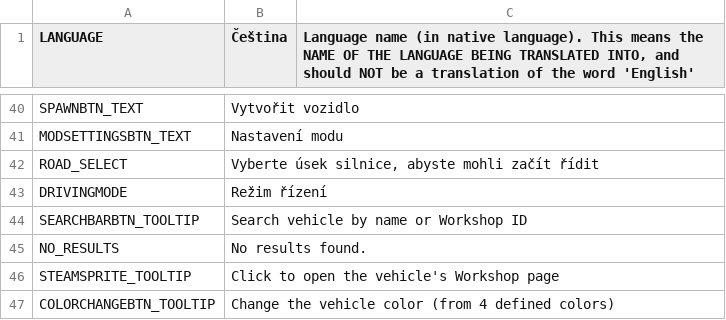
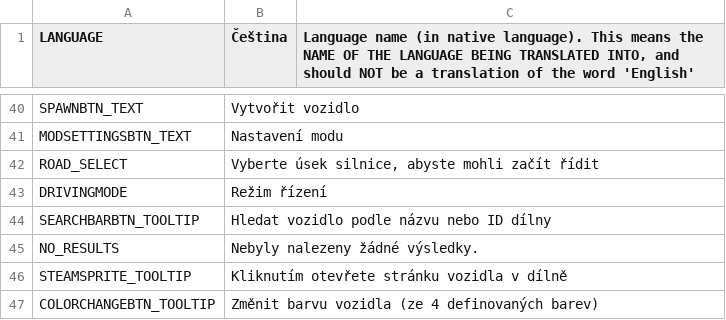
Before and after one commit to will258012/IOperateItRevisited, a CSV file: IOperateIt/Translations/cs-CZ.csv, drawn as a sheet; only a part is shown, gaps mark what is left out; the diff names each change by its address in the sheet, - before the commit and + after, or states it on an @@ line.

Commit message:
New translations en-en.csv (Czech)
[ci skip]

```diff
--- a/IOperateIt/Translations/cs-CZ.csv
+++ b/IOperateIt/Translations/cs-CZ.csv
-B44 (Čeština): Search vehicle by name or Workshop ID
+B44 (Čeština): Hledat vozidlo podle názvu nebo ID dílny
-B45 (Čeština): No results found.
+B45 (Čeština): Nebyly nalezeny žádné výsledky.
-B46 (Čeština): Click to open the vehicle's Workshop page
+B46 (Čeština): Kliknutím otevřete stránku vozidla v dílně
-B47 (Čeština): Change the vehicle color (from 4 defined colors)
+B47 (Čeština): Změnit barvu vozidla (ze 4 definovaných barev)
```
